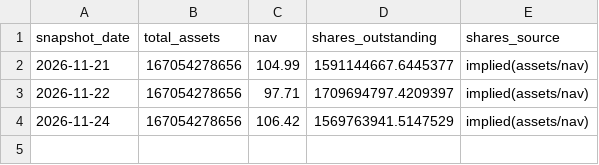
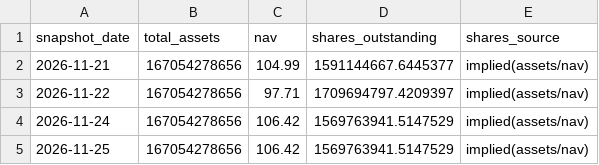
Before and after one commit to anandtpatel/GLD-data, a CSV file: vgt/fund_snapshot.csv, drawn as a sheet; the diff names each change by its address in the sheet, - before the commit and + after, or states it on an @@ line.

```diff
--- a/vgt/fund_snapshot.csv
+++ b/vgt/fund_snapshot.csv
+row 5: 2026-11-25 | 167054278656 | 106.42 | 1569763941.5147529 | implied(assets/nav)
```
Also changed, not shown: data/gld_holdings.csv, gld_10y.csv, 7 other files.
